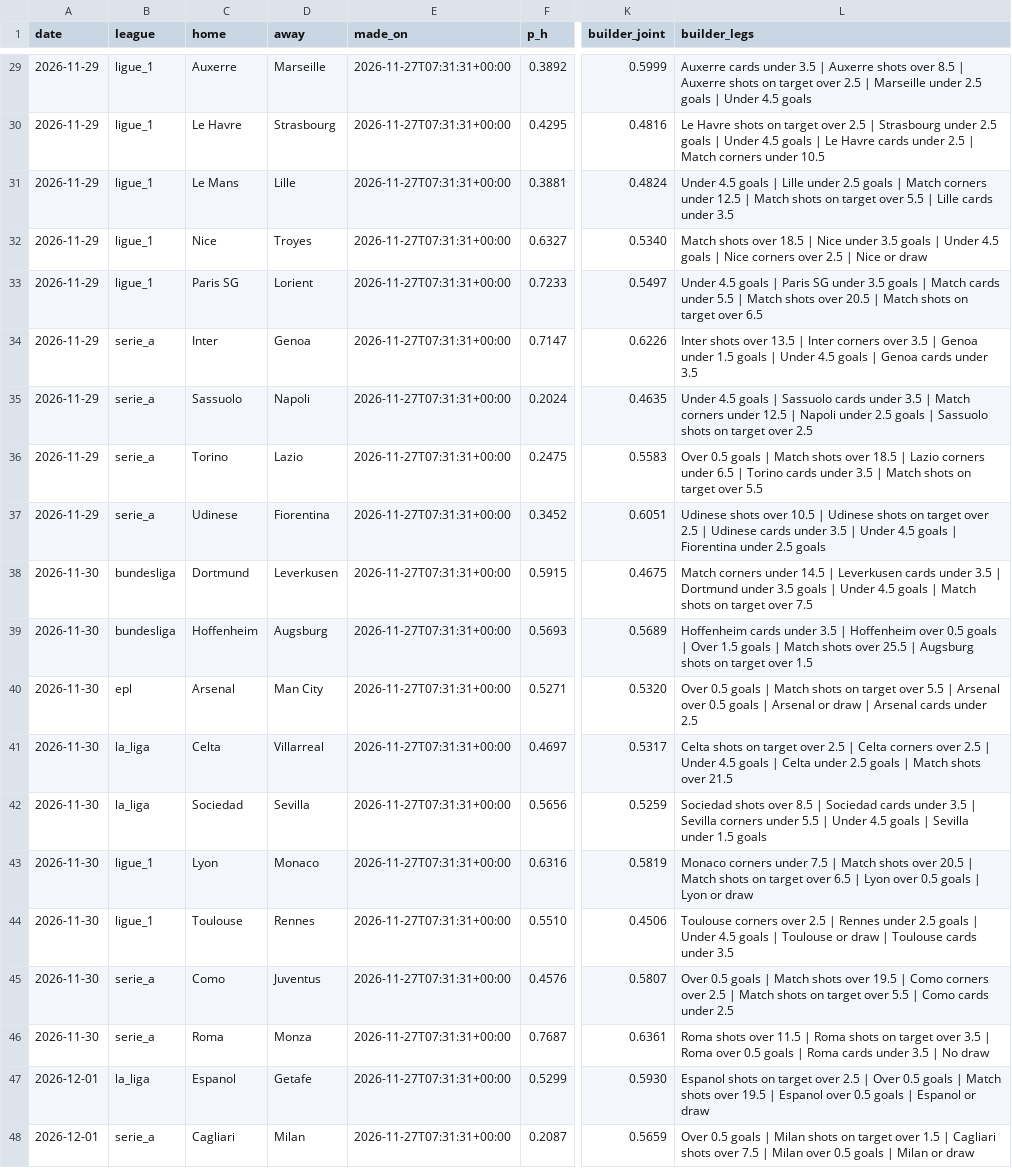
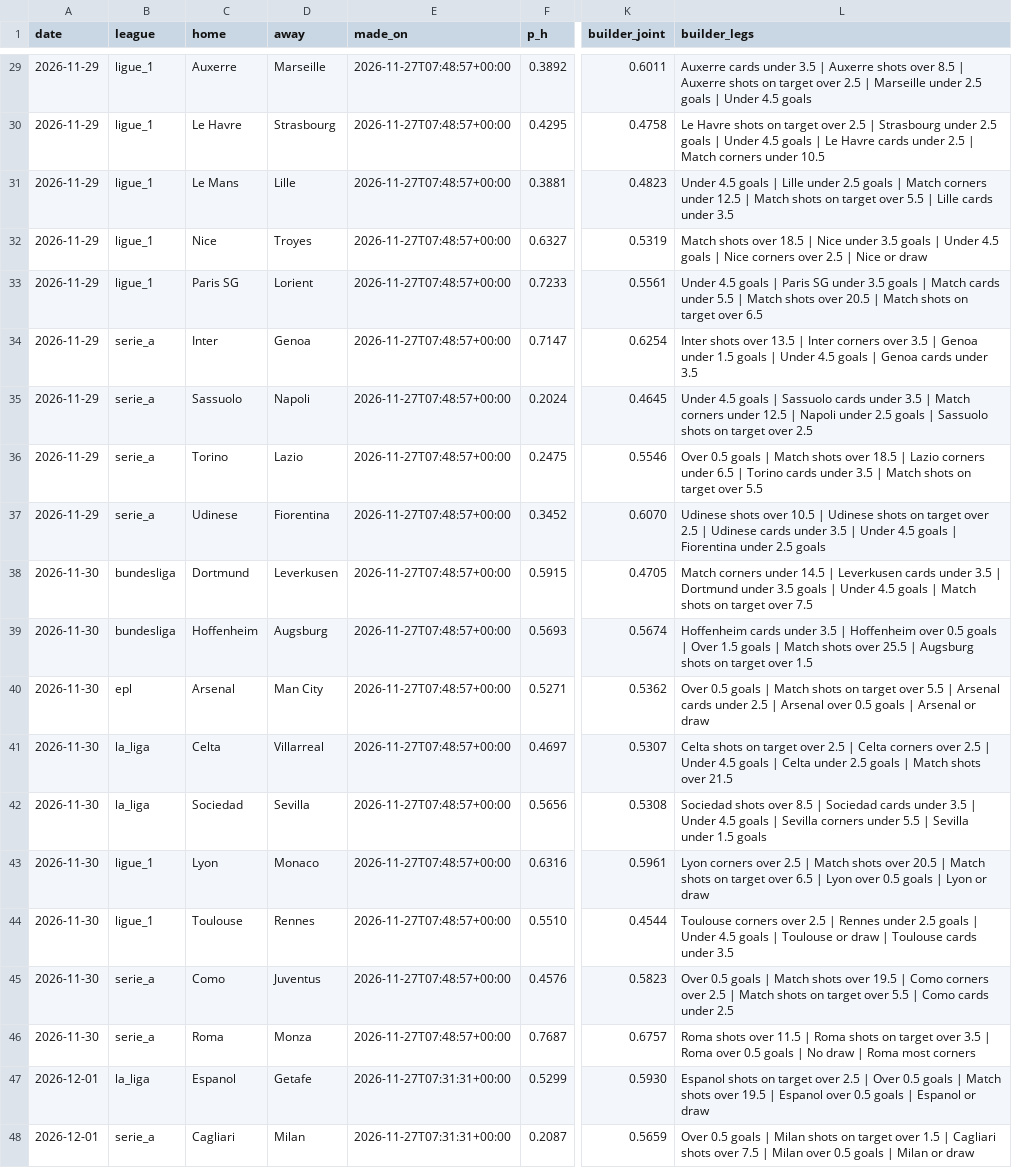
Before and after one commit to ryan7zoom/oraclepitchv2, a CSV file: data/v2/ledger.csv, drawn as a sheet; only a part is shown, gaps mark what is left out; the diff covers the shown part only; the diff names each change by its address in the sheet, - before the commit and + after, or states it on an @@ line.

```diff
--- a/data/v2/ledger.csv
+++ b/data/v2/ledger.csv
-E29:E46 (made_on): 2026-11-27T07:31:31+00:00
+E29:E46 (made_on): 2026-11-27T07:48:57+00:00
-K29 (builder_joint): 0.5999
+K29 (builder_joint): 0.6011
-K30 (builder_joint): 0.4816
+K30 (builder_joint): 0.4758
-K31 (builder_joint): 0.4824
+K31 (builder_joint): 0.4823
-K32 (builder_joint): 0.5340
+K32 (builder_joint): 0.5319
-K33 (builder_joint): 0.5497
+K33 (builder_joint): 0.5561
-K34 (builder_joint): 0.6226
+K34 (builder_joint): 0.6254
-K35 (builder_joint): 0.4635
+K35 (builder_joint): 0.4645
-K36 (builder_joint): 0.5583
+K36 (builder_joint): 0.5546
-K37 (builder_joint): 0.6051
+K37 (builder_joint): 0.6070
-K38 (builder_joint): 0.4675
+K38 (builder_joint): 0.4705
-K39 (builder_joint): 0.5689
+K39 (builder_joint): 0.5674
-K40 (builder_joint): 0.5320
+K40 (builder_joint): 0.5362
-L40 (builder_legs): …| Arsenal over 0.5 goals | Arsenal or draw | Arsenal cards under 2.5
+L40 (builder_legs): …| Arsenal cards under 2.5 | Arsenal over 0.5 goals | Arsenal or draw
-K41 (builder_joint): 0.5317
+K41 (builder_joint): 0.5307
-K42 (builder_joint): 0.5259
+K42 (builder_joint): 0.5308
-L42 (builder_legs): …3.5 | Sevilla corners under 5.5 | Under 4.5 goals | Sevilla…
+L42 (builder_legs): …3.5 | Under 4.5 goals | Sevilla corners under 5.5 | Sevilla…
-K43 (builder_joint): 0.5819
+K43 (builder_joint): 0.5961
-L43 (builder_legs): Monaco corners under 7.5 | Match…
+L43 (builder_legs): Lyon corners over 2.5 | Match…
-K44 (builder_joint): 0.4506
+K44 (builder_joint): 0.4544
-K45 (builder_joint): 0.5807
+K45 (builder_joint): 0.5823
-K46 (builder_joint): 0.6361
+K46 (builder_joint): 0.6757
-L46 (builder_legs): …goals | Roma cards under 3.5 | No draw
+L46 (builder_legs): …goals | No draw | Roma most corners
```
Also changed, not shown: 58 edited cells elsewhere in this file, 3 other files.
